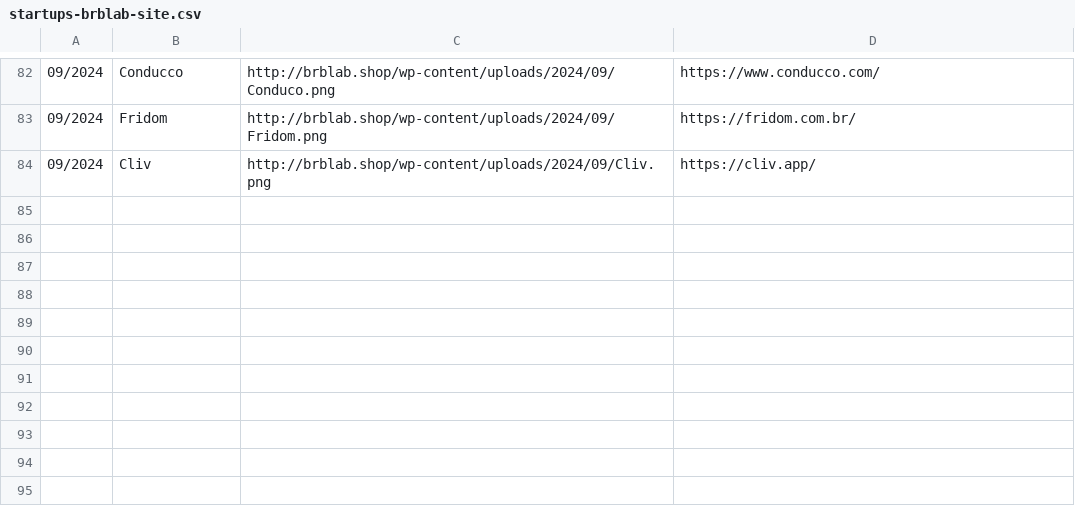
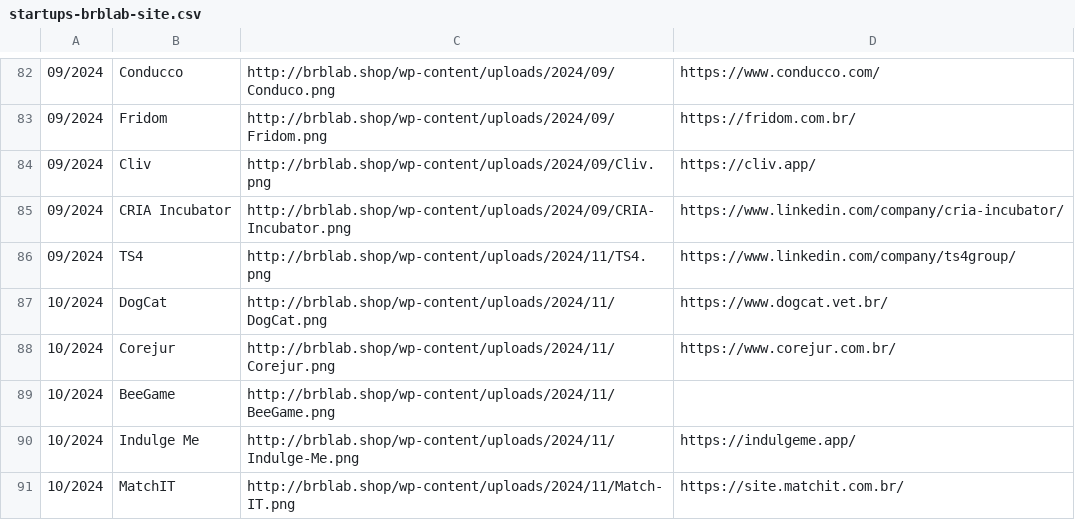
Before and after one commit to Brb-ginov/csv-web, a CSV file: startups-brblab-site.csv, drawn as a sheet; only a part is shown, gaps mark what is left out.

Commit message:
Update startups-brblab-site.csv

```diff
--- a/startups-brblab-site.csv
+++ b/startups-brblab-site.csv
@@ -84 +84,8 @@
 09/2024|Cliv |http://brblab.shop/wp-content/uploads/2024/09/Cliv.png|https://cliv.app/
+09/2024|CRIA Incubator|http://brblab.shop/wp-content/uploads/2024/09/CRIA-Incubator.png|https://www.linkedin.com/company/cria-incubator/
+09/2024|TS4|http://brblab.shop/wp-content/uploads/2024/11/TS4.png|https://www.linkedin.com/company/ts4group/
+10/2024|DogCat|http://brblab.shop/wp-content/uploads/2024/11/DogCat.png|https://www.dogcat.vet.br/
+10/2024|Corejur|http://brblab.shop/wp-content/uploads/2024/11/Corejur.png|https://www.corejur.com.br/
+10/2024|BeeGame|http://brblab.shop/wp-content/uploads/2024/11/BeeGame.png|
+10/2024|Indulge Me|http://brblab.shop/wp-content/uploads/2024/11/Indulge-Me.png|https://indulgeme.app/
+10/2024|MatchIT|http://brblab.shop/wp-content/uploads/2024/11/Match-IT.png|https://site.matchit.com.br/
```
